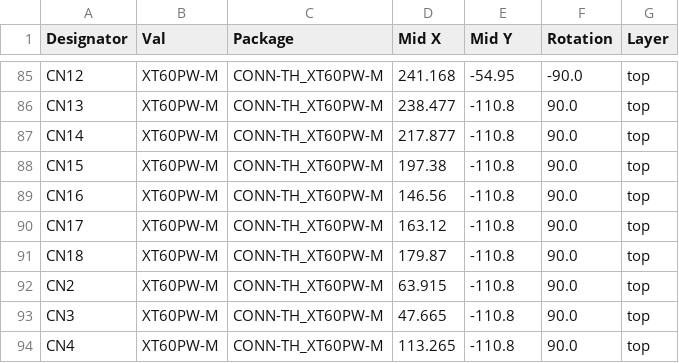
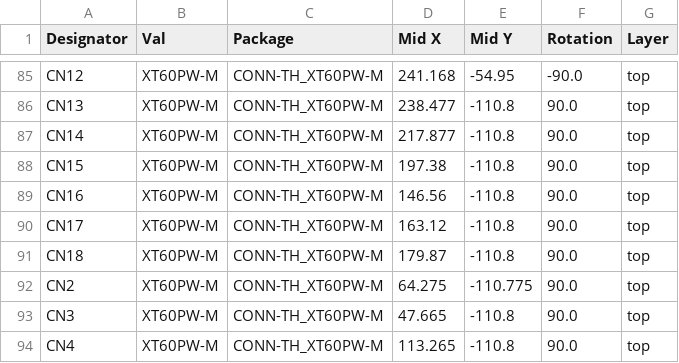
Before and after one commit to BroncoSpace-BILLEE/billee-hardware-2026, a CSV file: BILLEE_Rover_Control_Module_V1/jlcpcb/production_files/CPL-BILLEE_Rover_Control_Module_V1.csv, drawn as a sheet; only a part is shown, gaps mark what is left out.

```diff
--- a/BILLEE_Rover_Control_Module_V1/jlcpcb/production_files/CPL-BILLEE_Rover_Control_Module_V1.csv
+++ b/BILLEE_Rover_Control_Module_V1/jlcpcb/production_files/CPL-BILLEE_Rover_Control_Module_V1.csv
@@ -91,3 +91,3 @@ CN17,XT60PW-M,CONN-TH_XT60PW-M,163.12,-110.8,90.0,top
 CN18,XT60PW-M,CONN-TH_XT60PW-M,179.87,-110.8,90.0,top
-CN2,XT60PW-M,CONN-TH_XT60PW-M,63.915,-110.8,90.0,top
+CN2,XT60PW-M,CONN-TH_XT60PW-M,64.275,-110.775,90.0,top
 CN3,XT60PW-M,CONN-TH_XT60PW-M,47.665,-110.8,90.0,top
```
Also changed, not shown: 32 other files.
